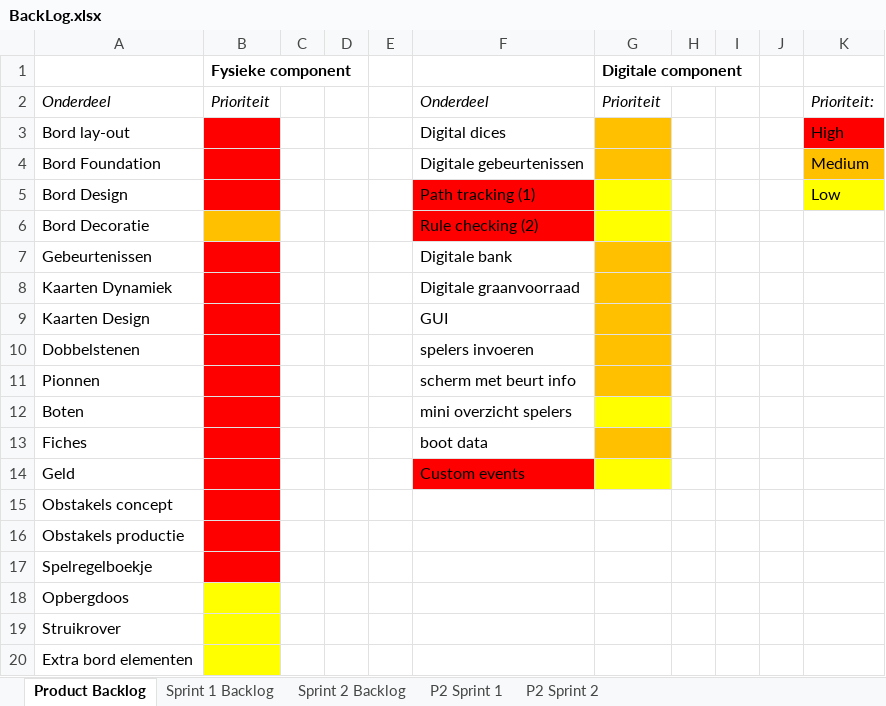
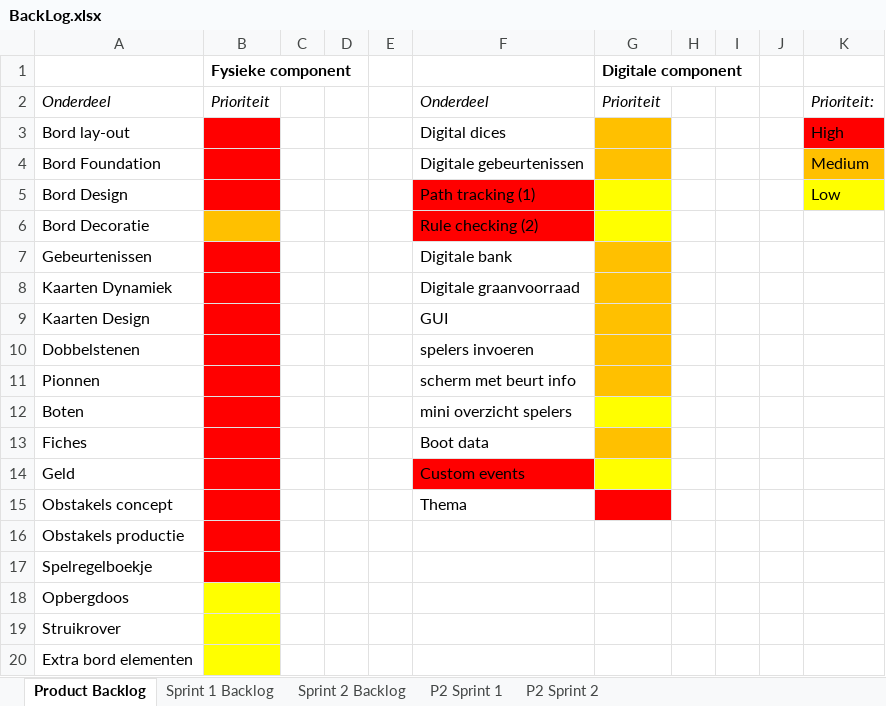
Before and after one commit to AlexandervVugt/DarkTimesMississippi, an Excel workbook: documentation/BackLog.xlsx, sheet Product Backlog, drawn as a sheet; values as stored, in another font and other column widths than the file's, no borders; the diff names each change by its address in the sheet, - before the commit and + after, or states it on an @@ line.

```diff
--- a/documentation/BackLog.xlsx (sheet Product Backlog)
+++ b/documentation/BackLog.xlsx (sheet Product Backlog)
-F13: boot data
+F13: Boot data
-F15: (empty)
+F15: Thema
-G15 fill: none
+G15 fill: #FF0000
```
Also changed, not shown: sheet P2 Sprint 2, charts or pictures, 1 other file.
